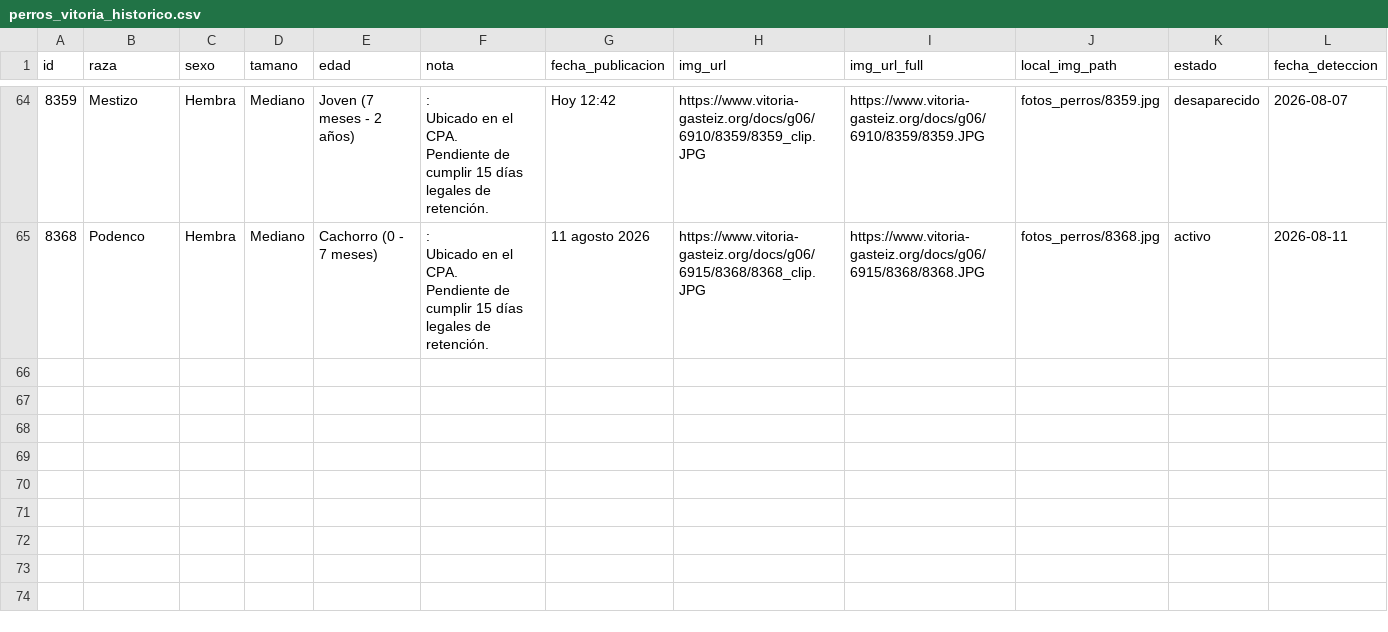
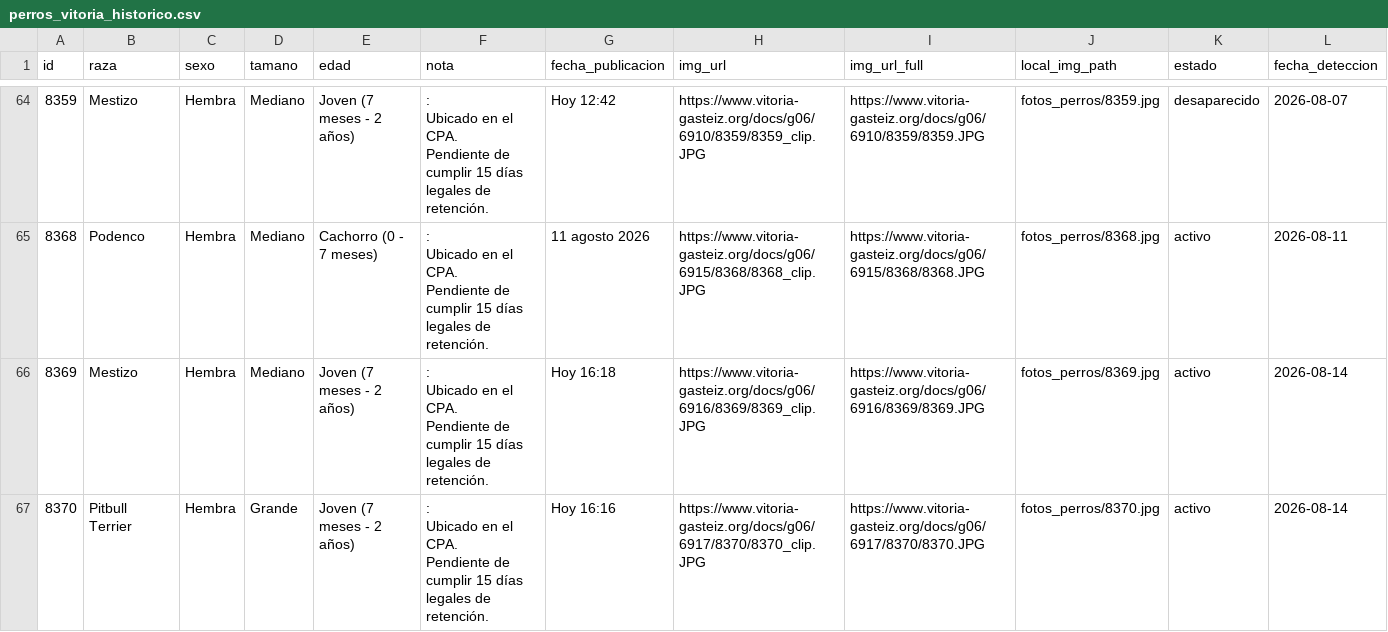
Before and after one commit to eortas/perros-gasteiz, a CSV file: perros_vitoria_historico.csv, drawn as a sheet; only a part is shown, gaps mark what is left out; rows hold the shown columns only; ↵ is a line break in a cell; the diff names each change by its address in the sheet, - before the commit and + after, or states it on an @@ line.

```diff
--- a/perros_vitoria_historico.csv
+++ b/perros_vitoria_historico.csv
+row 66: 8369 | Mestizo | Hembra | Mediano | Joven (7 meses - 2 años) | : ↵ Ubicado en el CPA. ↵ Pendiente de cumplir 15 días legales de retención. | Hoy 16:18 | https://www.vitoria-gasteiz.org/docs/g06/6916/8369/8369_clip.JPG | https://www.vitoria-gasteiz.org/docs/g06/6916/8369/8369.JPG | fotos_perros/8369.jpg | activo | 2026-08-14
+row 67: 8370 | Pitbull Terrier | Hembra | Grande | Joven (7 meses - 2 años) | : ↵ Ubicado en el CPA. ↵ Pendiente de cumplir 15 días legales de retención. | Hoy 16:16 | https://www.vitoria-gasteiz.org/docs/g06/6917/8370/8370_clip.JPG | https://www.vitoria-gasteiz.org/docs/g06/6917/8370/8370.JPG | fotos_perros/8370.jpg | activo | 2026-08-14
```
Also changed, not shown: 2 other files.
